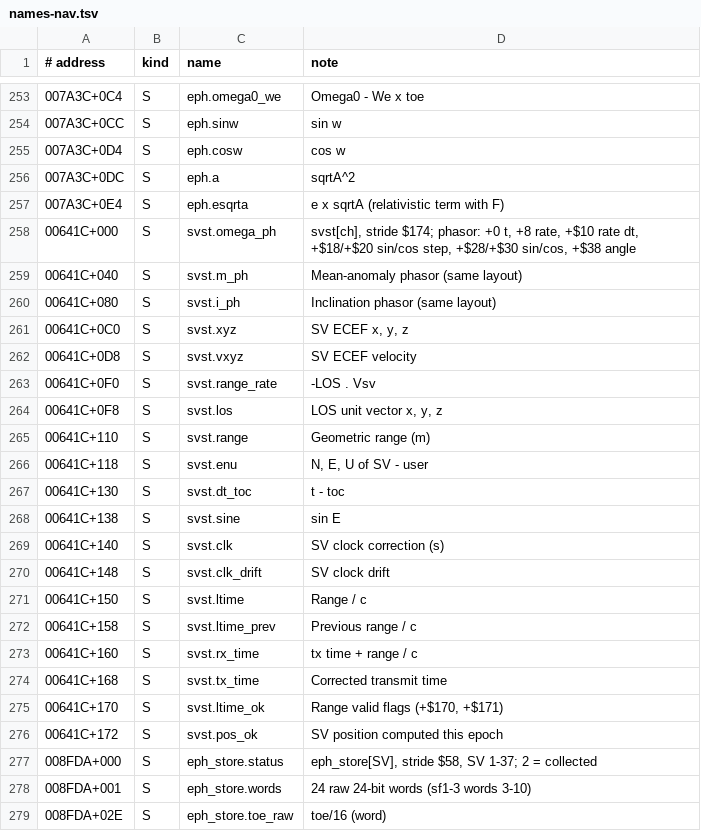
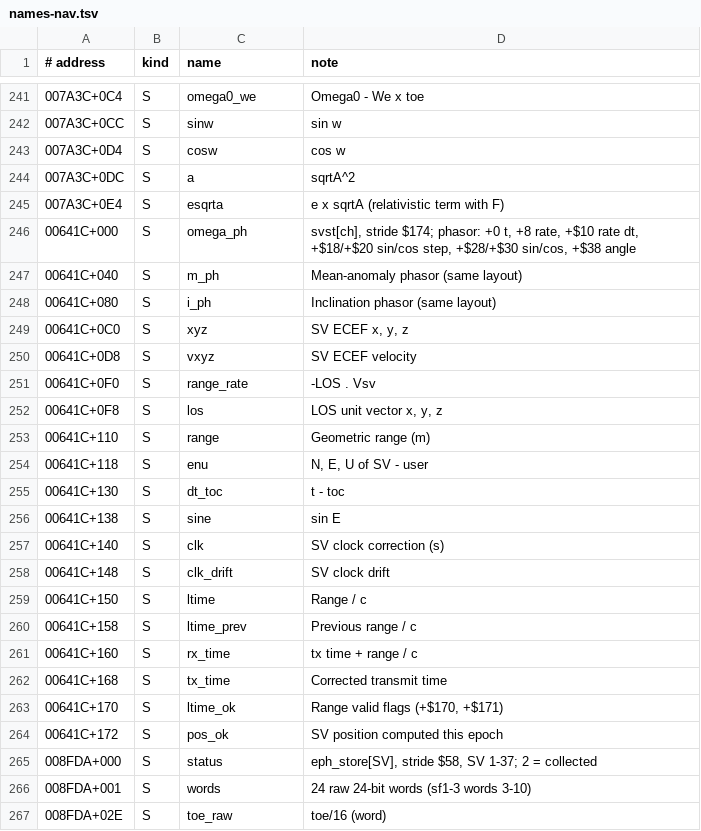
Before and after one commit to charlieh0tel/oncore-vp, a TSV file: tools/ghidra/names-nav.tsv, drawn as a sheet; only a part is shown, gaps mark what is left out; the diff covers the shown part only.

Commit message:
Navigation names and types merged (563 of 574 functions named); docs: navigation section, position records, confirmed drift units and mode 4

```diff
--- a/tools/ghidra/names-nav.tsv
+++ b/tools/ghidra/names-nav.tsv
@@ -253,27 +241,27 @@
-007A3C+0C4	S	eph.omega0_we	Omega0 - We x toe
-007A3C+0CC	S	eph.sinw	sin w
-007A3C+0D4	S	eph.cosw	cos w
-007A3C+0DC	S	eph.a	sqrtA^2
-007A3C+0E4	S	eph.esqrta	e x sqrtA (relativistic term with F)
-00641C+000	S	svst.omega_ph	svst[ch], stride $174; phasor: +0 t, +8 rate, +$10 rate dt, +$18/+$20 sin/cos step, +$28/+$30 sin/cos, +$38 angle
-00641C+040	S	svst.m_ph	Mean-anomaly phasor (same layout)
-00641C+080	S	svst.i_ph	Inclination phasor (same layout)
-00641C+0C0	S	svst.xyz	SV ECEF x, y, z
-00641C+0D8	S	svst.vxyz	SV ECEF velocity
-00641C+0F0	S	svst.range_rate	-LOS . Vsv
-00641C+0F8	S	svst.los	LOS unit vector x, y, z
-00641C+110	S	svst.range	Geometric range (m)
-00641C+118	S	svst.enu	N, E, U of SV - user
-00641C+130	S	svst.dt_toc	t - toc
-00641C+138	S	svst.sine	sin E
-00641C+140	S	svst.clk	SV clock correction (s)
-00641C+148	S	svst.clk_drift	SV clock drift
-00641C+150	S	svst.ltime	Range / c
-00641C+158	S	svst.ltime_prev	Previous range / c
-00641C+160	S	svst.rx_time	tx time + range / c
-00641C+168	S	svst.tx_time	Corrected transmit time
-00641C+170	S	svst.ltime_ok	Range valid flags (+$170, +$171)
-00641C+172	S	svst.pos_ok	SV position computed this epoch
-008FDA+000	S	eph_store.status	eph_store[SV], stride $58, SV 1-37; 2 = collected
-008FDA+001	S	eph_store.words	24 raw 24-bit words (sf1-3 words 3-10)
-008FDA+02E	S	eph_store.toe_raw	toe/16 (word)
+007A3C+0C4	S	omega0_we	Omega0 - We x toe
+007A3C+0CC	S	sinw	sin w
+007A3C+0D4	S	cosw	cos w
+007A3C+0DC	S	a	sqrtA^2
+007A3C+0E4	S	esqrta	e x sqrtA (relativistic term with F)
+00641C+000	S	omega_ph	svst[ch], stride $174; phasor: +0 t, +8 rate, +$10 rate dt, +$18/+$20 sin/cos step, +$28/+$30 sin/cos, +$38 angle
+00641C+040	S	m_ph	Mean-anomaly phasor (same layout)
+00641C+080	S	i_ph	Inclination phasor (same layout)
+00641C+0C0	S	xyz	SV ECEF x, y, z
+00641C+0D8	S	vxyz	SV ECEF velocity
+00641C+0F0	S	range_rate	-LOS . Vsv
+00641C+0F8	S	los	LOS unit vector x, y, z
+00641C+110	S	range	Geometric range (m)
+00641C+118	S	enu	N, E, U of SV - user
+00641C+130	S	dt_toc	t - toc
+00641C+138	S	sine	sin E
+00641C+140	S	clk	SV clock correction (s)
+00641C+148	S	clk_drift	SV clock drift
+00641C+150	S	ltime	Range / c
+00641C+158	S	ltime_prev	Previous range / c
+00641C+160	S	rx_time	tx time + range / c
+00641C+168	S	tx_time	Corrected transmit time
+00641C+170	S	ltime_ok	Range valid flags (+$170, +$171)
+00641C+172	S	pos_ok	SV position computed this epoch
+008FDA+000	S	status	eph_store[SV], stride $58, SV 1-37; 2 = collected
+008FDA+001	S	words	24 raw 24-bit words (sf1-3 words 3-10)
+008FDA+02E	S	toe_raw	toe/16 (word)
```
Also changed, not shown: 12 removed rows and 96 edited cells elsewhere in this file, tools/ghidra/names-core.tsv, 4 other files.
